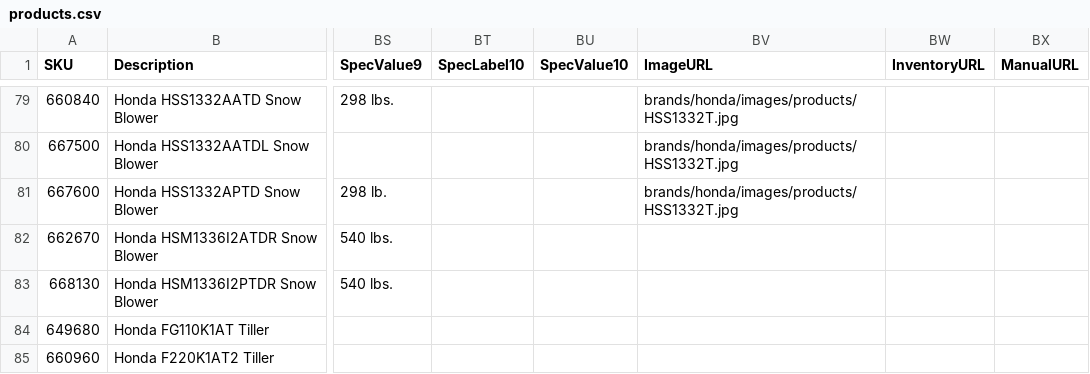
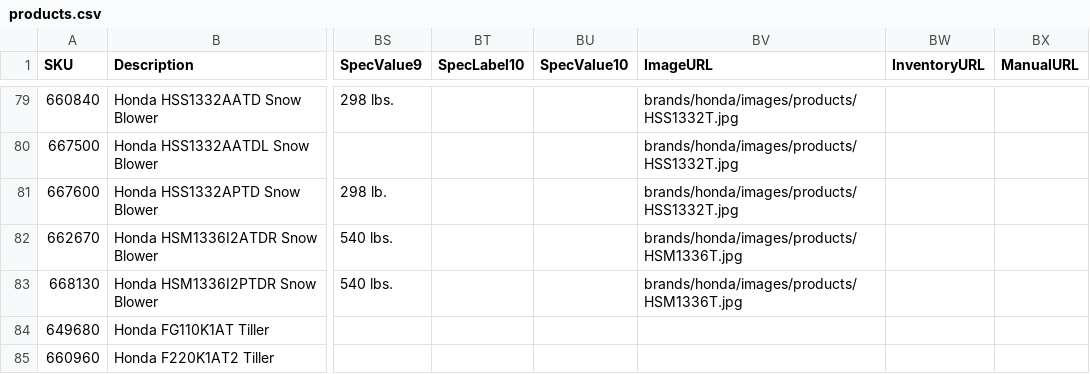
Before and after one commit to WestEndPower/westendpower-marketplace, a CSV file: brands/honda/data/products.csv, drawn as a sheet; only a part is shown, gaps mark what is left out; the diff names each change by its address in the sheet, - before the commit and + after, or states it on an @@ line.

Commit message:
Correct Honda HSM1336 product images

```diff
--- a/brands/honda/data/products.csv
+++ b/brands/honda/data/products.csv
-BV82:BV83 (ImageURL): (empty)
+BV82:BV83 (ImageURL): brands/honda/images/products/HSM1336T.jpg
```
